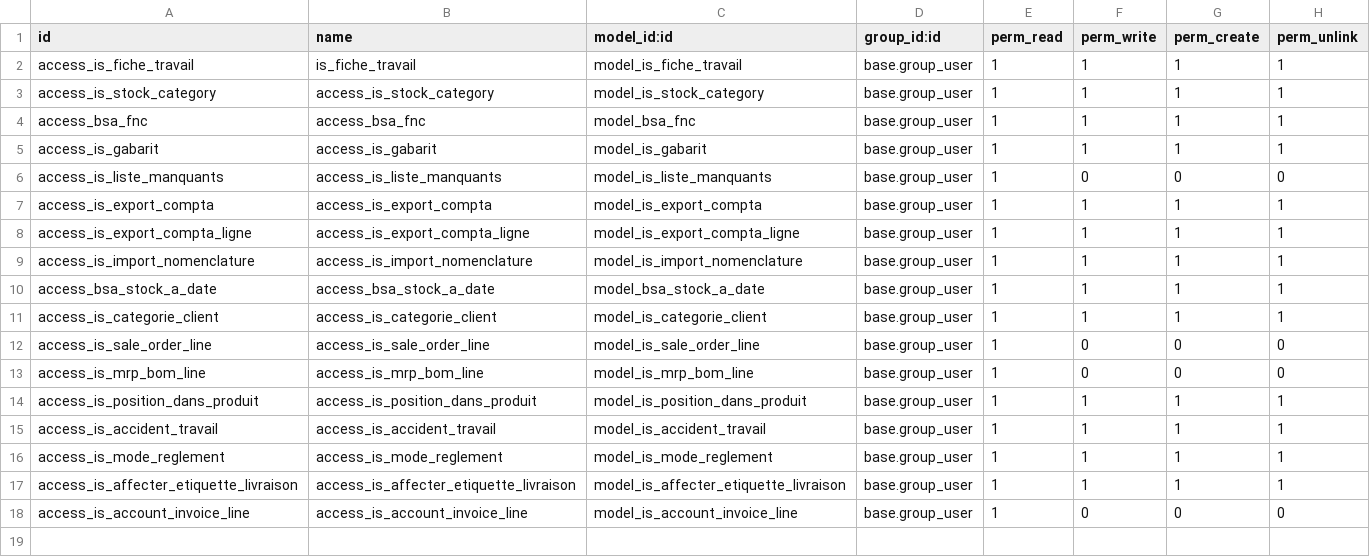
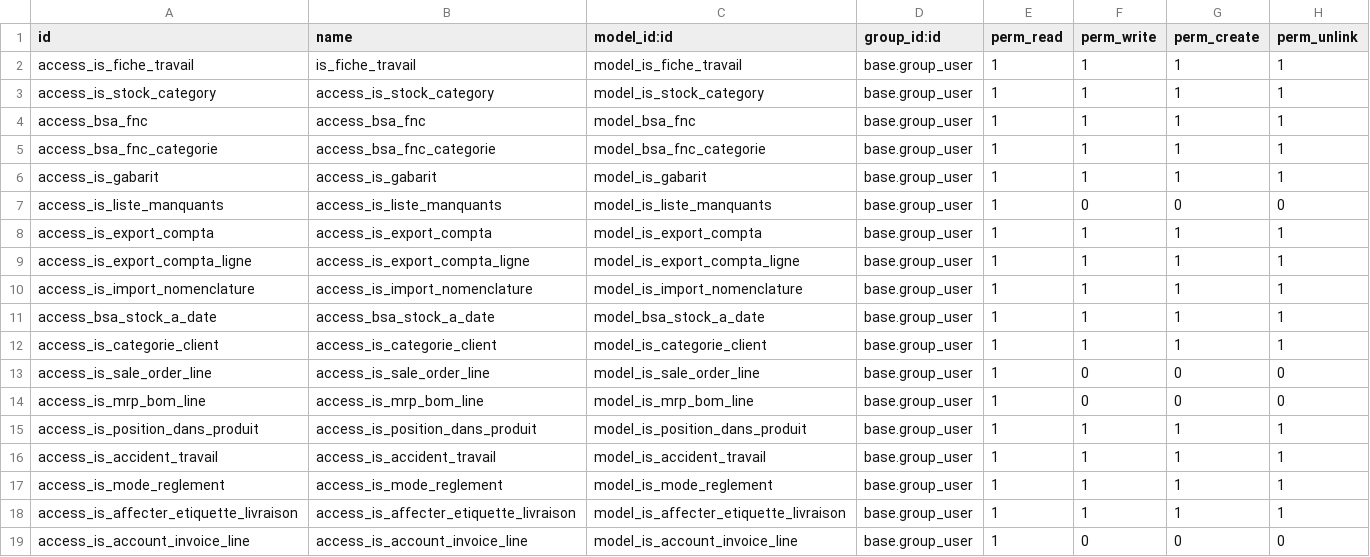
Before and after one commit to tonygalmiche/is_bsa, a CSV file: security/ir.model.access.csv, drawn as a sheet.

```diff
--- a/security/ir.model.access.csv
+++ b/security/ir.model.access.csv
@@ -4,2 +4,3 @@ access_is_stock_category,access_is_stock_category,model_is_stock_category,base.g
 access_bsa_fnc,access_bsa_fnc,model_bsa_fnc,base.group_user,1,1,1,1
+access_bsa_fnc_categorie,access_bsa_fnc_categorie,model_bsa_fnc_categorie,base.group_user,1,1,1,1
 access_is_gabarit,access_is_gabarit,model_is_gabarit,base.group_user,1,1,1,1
```
Also changed, not shown: 2 other files.
